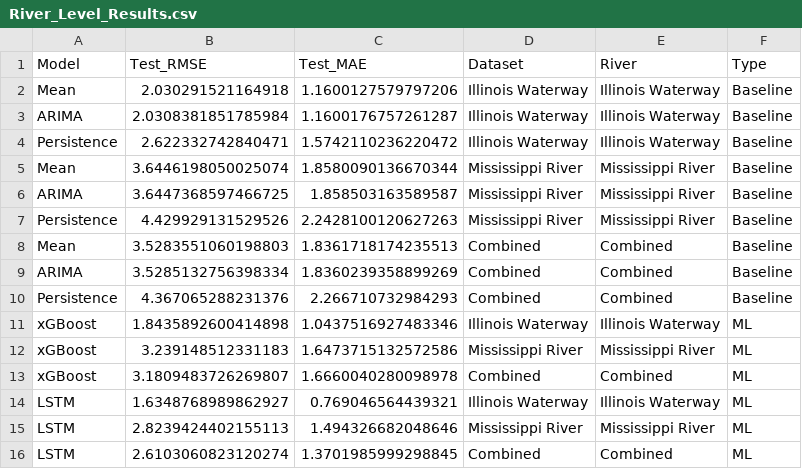
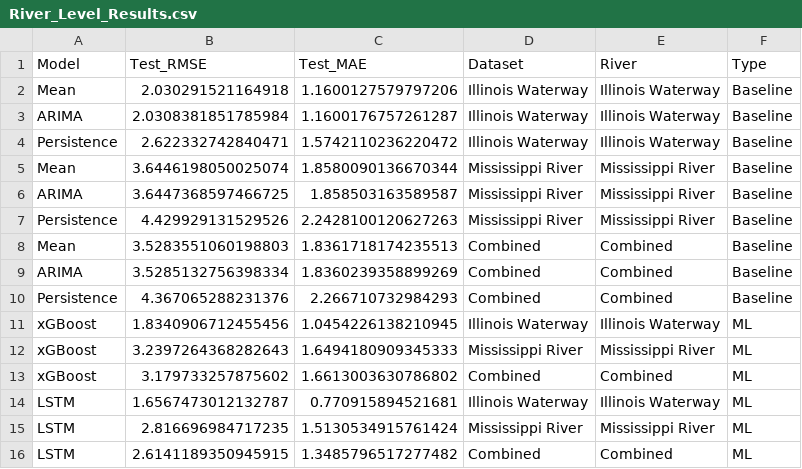
Before and after one commit to bchileen/MSDS_Capstone, a CSV file: Output/Comparisons/River_Level_Results.csv, drawn as a sheet.

```diff
--- a/Output/Comparisons/River_Level_Results.csv
+++ b/Output/Comparisons/River_Level_Results.csv
@@ -10,7 +10,7 @@ ARIMA,3.5285132756398334,1.8360239358899269,Combined,Combined,Baseline
 Persistence,4.367065288231376,2.266710732984293,Combined,Combined,Baseline
-xGBoost,1.8435892600414898,1.0437516927483346,Illinois Waterway,Illinois Waterway,ML
-xGBoost,3.239148512331183,1.6473715132572586,Mississippi River,Mississippi River,ML
-xGBoost,3.1809483726269807,1.6660040280098978,Combined,Combined,ML
-LSTM,1.6348768989862927,0.769046564439321,Illinois Waterway,Illinois Waterway,ML
-LSTM,2.8239424402155113,1.494326682048646,Mississippi River,Mississippi River,ML
-LSTM,2.6103060823120274,1.3701985999298845,Combined,Combined,ML
+xGBoost,1.8340906712455456,1.0454226138210945,Illinois Waterway,Illinois Waterway,ML
+xGBoost,3.2397264368282643,1.6494180909345333,Mississippi River,Mississippi River,ML
+xGBoost,3.179733257875602,1.6613003630786802,Combined,Combined,ML
+LSTM,1.6567473012132787,0.770915894521681,Illinois Waterway,Illinois Waterway,ML
+LSTM,2.816696984717235,1.5130534915761424,Mississippi River,Mississippi River,ML
+LSTM,2.6141189350945915,1.3485796517277482,Combined,Combined,ML
```
Also changed, not shown: Output/Comparisons/Classification_Results.csv, Output/Maps/Dredging_Priority_List.csv, 43 other files.
